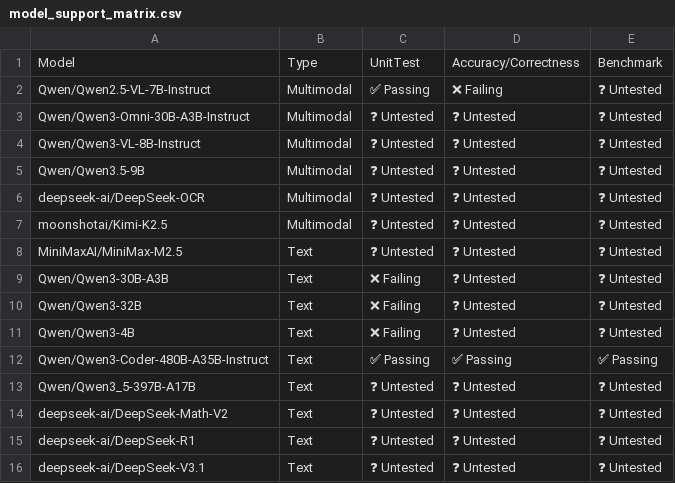
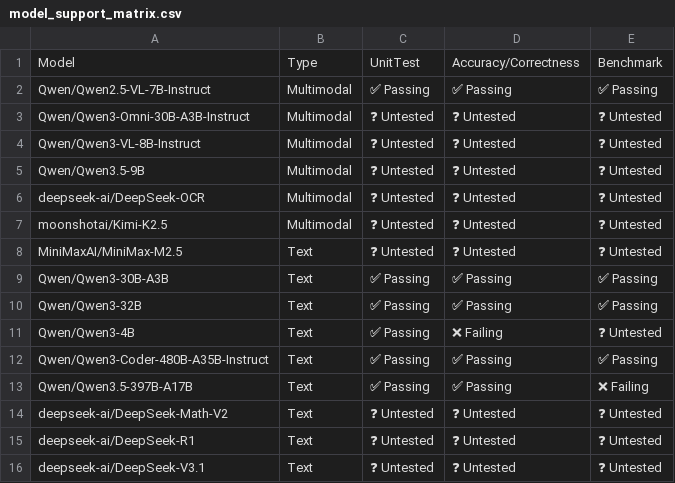
Before and after one commit to h1t35h/tpu-inference, a CSV file: support_matrices/nightly/v7x/flax_nnx/model_support_matrix.csv, drawn as a sheet; only a part is shown.

Commit message:
[skip ci] Update nightly support matrices for flax_nnx (v6e/v7x)
Signed-off-by: Buildkite Bot <buildkite-bot@users.noreply.github.com>

```diff
--- a/support_matrices/nightly/v7x/flax_nnx/model_support_matrix.csv
+++ b/support_matrices/nightly/v7x/flax_nnx/model_support_matrix.csv
@@ -1,3 +1,3 @@
 Model,Type,UnitTest,Accuracy/Correctness,Benchmark
-"Qwen/Qwen2.5-VL-7B-Instruct",Multimodal,✅ Passing,❌ Failing,❓ Untested
+"Qwen/Qwen2.5-VL-7B-Instruct",Multimodal,✅ Passing,✅ Passing,✅ Passing
 "Qwen/Qwen3-Omni-30B-A3B-Instruct",Multimodal,❓ Untested,❓ Untested,❓ Untested
@@ -8,7 +8,7 @@ Model,Type,UnitTest,Accuracy/Correctness,Benchmark
 "MiniMaxAI/MiniMax-M2.5",Text,❓ Untested,❓ Untested,❓ Untested
-"Qwen/Qwen3-30B-A3B",Text,❌ Failing,❓ Untested,❓ Untested
-"Qwen/Qwen3-32B",Text,❌ Failing,❓ Untested,❓ Untested
-"Qwen/Qwen3-4B",Text,❌ Failing,❓ Untested,❓ Untested
+"Qwen/Qwen3-30B-A3B",Text,✅ Passing,✅ Passing,✅ Passing
+"Qwen/Qwen3-32B",Text,✅ Passing,✅ Passing,✅ Passing
+"Qwen/Qwen3-4B",Text,✅ Passing,❌ Failing,❓ Untested
 "Qwen/Qwen3-Coder-480B-A35B-Instruct",Text,✅ Passing,✅ Passing,✅ Passing
-"Qwen/Qwen3_5-397B-A17B",Text,❓ Untested,❓ Untested,❓ Untested
+"Qwen/Qwen3.5-397B-A17B",Text,✅ Passing,✅ Passing,❌ Failing
 "deepseek-ai/DeepSeek-Math-V2",Text,❓ Untested,❓ Untested,❓ Untested
```
Also changed, not shown: support_matrices/nightly/v6e/flax_nnx/feature_support_matrix.csv, support_matrices/nightly/v6e/flax_nnx/model_support_matrix.csv, 3 other files.
